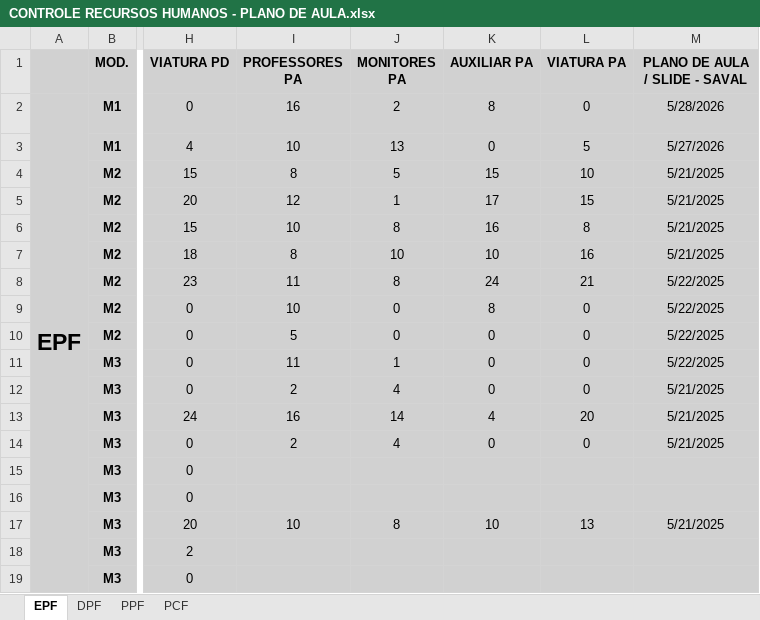
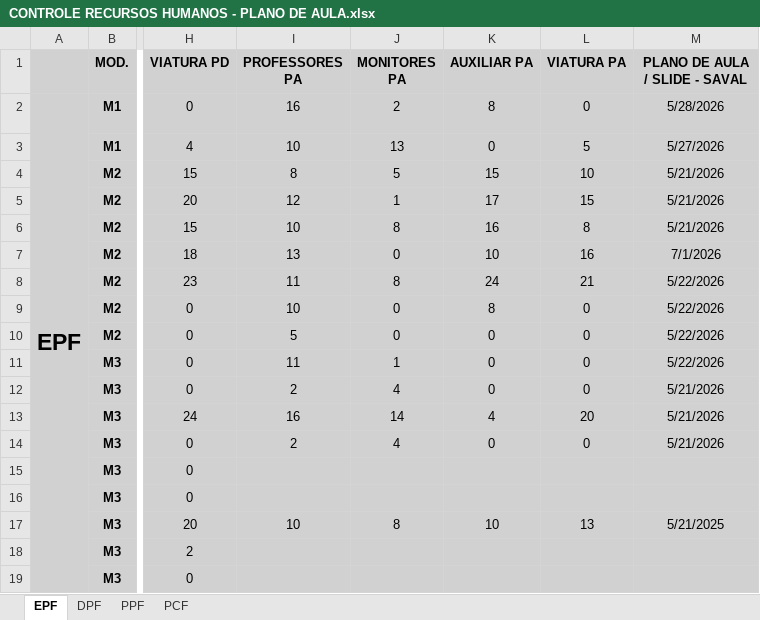
Before and after one commit to marcelmfpm-ai/PLANO-DE-AULA-SAVAL, an Excel workbook: CONTROLE RECURSOS HUMANOS - PLANO DE AULA.xlsx, sheet EPF, drawn as a sheet; only a part is shown, gaps mark what is left out; values as stored, in another font and other column widths than the file's, no borders; the diff names each change by its address in the sheet, - before the commit and + after, or states it on an @@ line.

```diff
--- a/CONTROLE RECURSOS HUMANOS - PLANO DE AULA.xlsx (sheet EPF)
+++ b/CONTROLE RECURSOS HUMANOS - PLANO DE AULA.xlsx (sheet EPF)
-M4:M6 (PLANO DE AULA / SLIDE - SAVAL): 5/21/2025
+M4:M6 (PLANO DE AULA / SLIDE - SAVAL): 5/21/2026
-I7 (PROFESSORES PA): 8
+I7 (PROFESSORES PA): 13
-J7 (MONITORES PA): 10
+J7 (MONITORES PA): 0
-M7 (PLANO DE AULA / SLIDE - SAVAL): 5/21/2025
+M7 (PLANO DE AULA / SLIDE - SAVAL): 7/1/2026
-M8:M11 (PLANO DE AULA / SLIDE - SAVAL): 5/22/2025
+M8:M11 (PLANO DE AULA / SLIDE - SAVAL): 5/22/2026
-M12:M14 (PLANO DE AULA / SLIDE - SAVAL): 5/21/2025
+M12:M14 (PLANO DE AULA / SLIDE - SAVAL): 5/21/2026
```
Also changed, not shown: sheet DPF, sheet PCF, sheet PPF.
